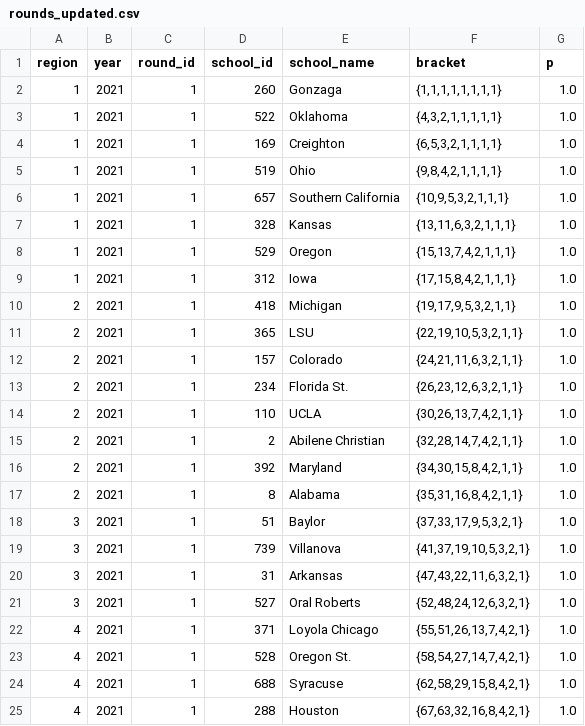
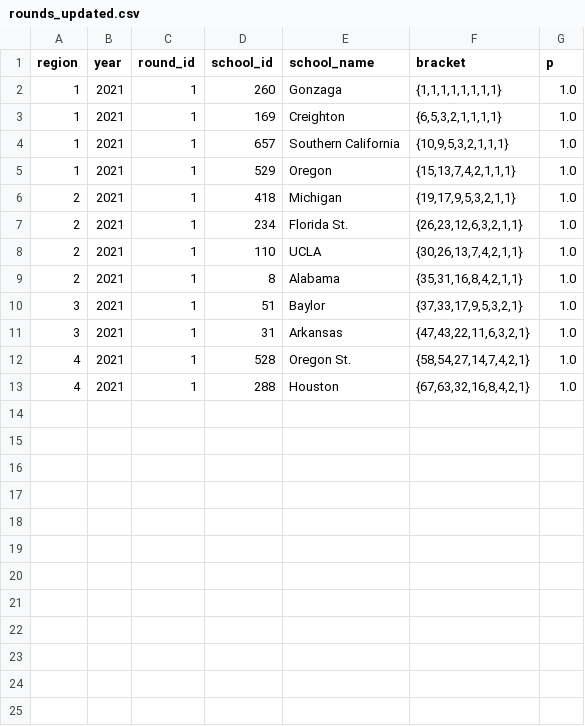
Before and after one commit to octonion/basketball-m, a CSV file: ncaa/tournament/rounds_updated.csv, drawn as a sheet.

```diff
--- a/ncaa/tournament/rounds_updated.csv
+++ b/ncaa/tournament/rounds_updated.csv
@@ -2,24 +2,12 @@ region,year,round_id,school_id,school_name,bracket,p
 1,2021,1,260,"Gonzaga","{1,1,1,1,1,1,1,1}",1.0
-1,2021,1,522,"Oklahoma","{4,3,2,1,1,1,1,1}",1.0
 1,2021,1,169,"Creighton","{6,5,3,2,1,1,1,1}",1.0
-1,2021,1,519,"Ohio","{9,8,4,2,1,1,1,1}",1.0
 1,2021,1,657,"Southern California","{10,9,5,3,2,1,1,1}",1.0
-1,2021,1,328,"Kansas","{13,11,6,3,2,1,1,1}",1.0
 1,2021,1,529,"Oregon","{15,13,7,4,2,1,1,1}",1.0
-1,2021,1,312,"Iowa","{17,15,8,4,2,1,1,1}",1.0
 2,2021,1,418,"Michigan","{19,17,9,5,3,2,1,1}",1.0
-2,2021,1,365,"LSU","{22,19,10,5,3,2,1,1}",1.0
-2,2021,1,157,"Colorado","{24,21,11,6,3,2,1,1}",1.0
 2,2021,1,234,"Florida St.","{26,23,12,6,3,2,1,1}",1.0
 2,2021,1,110,"UCLA","{30,26,13,7,4,2,1,1}",1.0
-2,2021,1,2,"Abilene Christian","{32,28,14,7,4,2,1,1}",1.0
-2,2021,1,392,"Maryland","{34,30,15,8,4,2,1,1}",1.0
 2,2021,1,8,"Alabama","{35,31,16,8,4,2,1,1}",1.0
 3,2021,1,51,"Baylor","{37,33,17,9,5,3,2,1}",1.0
-3,2021,1,739,"Villanova","{41,37,19,10,5,3,2,1}",1.0
 3,2021,1,31,"Arkansas","{47,43,22,11,6,3,2,1}",1.0
-3,2021,1,527,"Oral Roberts","{52,48,24,12,6,3,2,1}",1.0
-4,2021,1,371,"Loyola Chicago","{55,51,26,13,7,4,2,1}",1.0
 4,2021,1,528,"Oregon St.","{58,54,27,14,7,4,2,1}",1.0
-4,2021,1,688,"Syracuse","{62,58,29,15,8,4,2,1}",1.0
 4,2021,1,288,"Houston","{67,63,32,16,8,4,2,1}",1.0
```
Also changed, not shown: ncaa/csv/ncaa_records_2021.csv, ncaa/tournament/champion_p.csv, 4 other files.
